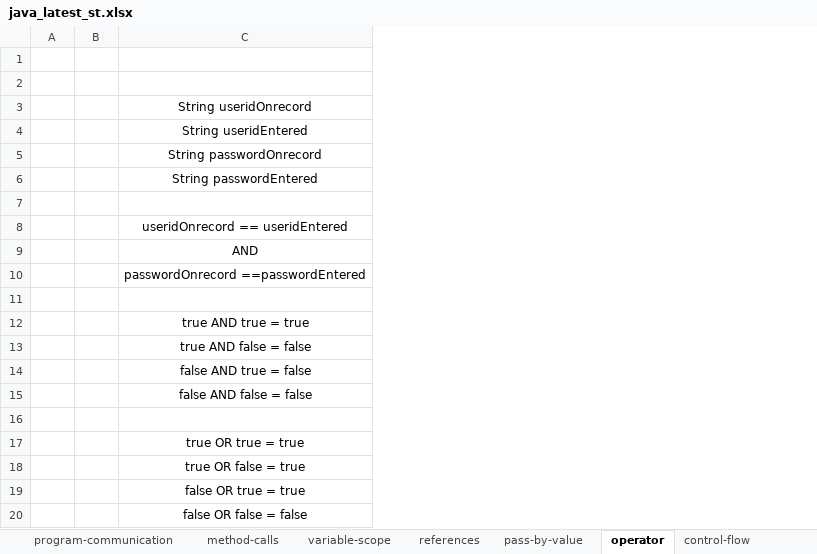
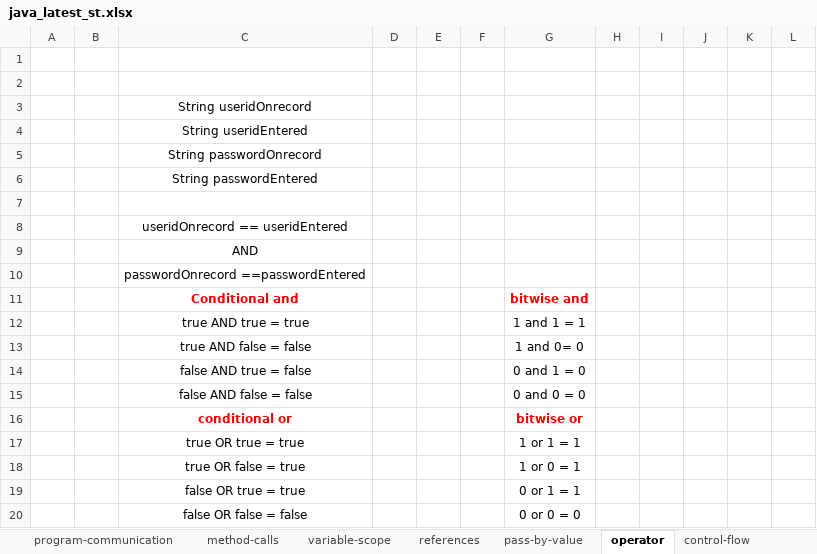
Before and after one commit to javatrainers/aprjava, an Excel workbook: java_latest_st.xlsx, sheet operator, drawn as a sheet; only a part is shown; values as stored, in another font and other column widths than the file's, no borders; 1 other sheet too large or unreadable and not compared; removed rows and columns are numbered as before the commit, all else as after; the diff covers the shown part only; the diff names each change by its address in the sheet, - before the commit and + after, or states it on an @@ line.

Commit message:
operator

```diff
--- a/java_latest_st.xlsx (sheet operator)
+++ b/java_latest_st.xlsx (sheet operator)
-column B, empty
+column B, empty
+column D, empty
+column E, empty
+column F, empty
+column G, rows 11-20: bitwise and | 1 and 1 = 1 | 1 and 0= 0 | 0 and 1 = 0 | 0 and 0 = 0 | bitwise or | 1 or 1 = 1 | 1 or 0 = 1 | 0 or 1 = 1 | 0 or 0 = 0
+column H, empty
+column I, empty
+column J, empty
+column K, empty
+column L, empty
-row 11: (empty)
+row 11:  |  | Conditional and |  |  |  | bitwise and
-row 16: (empty)
+row 16:  |  | conditional or |  |  |  | bitwise or
```
Also changed, not shown: 3 added rows, 4 removed rows and 29 edited cells elsewhere in this sheet, 3 other files.
